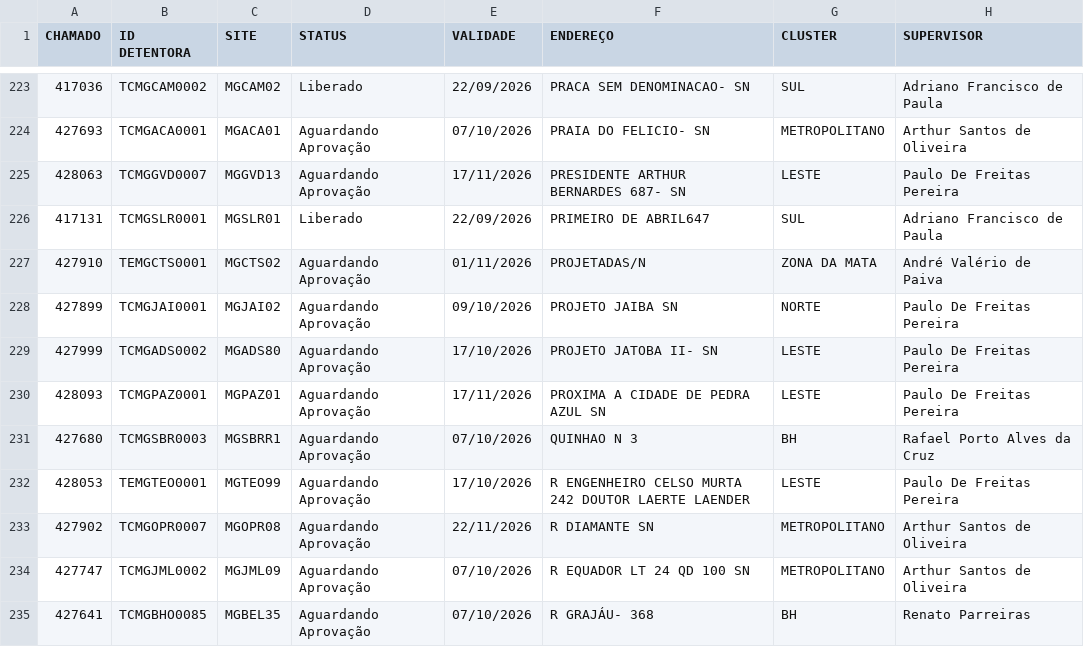
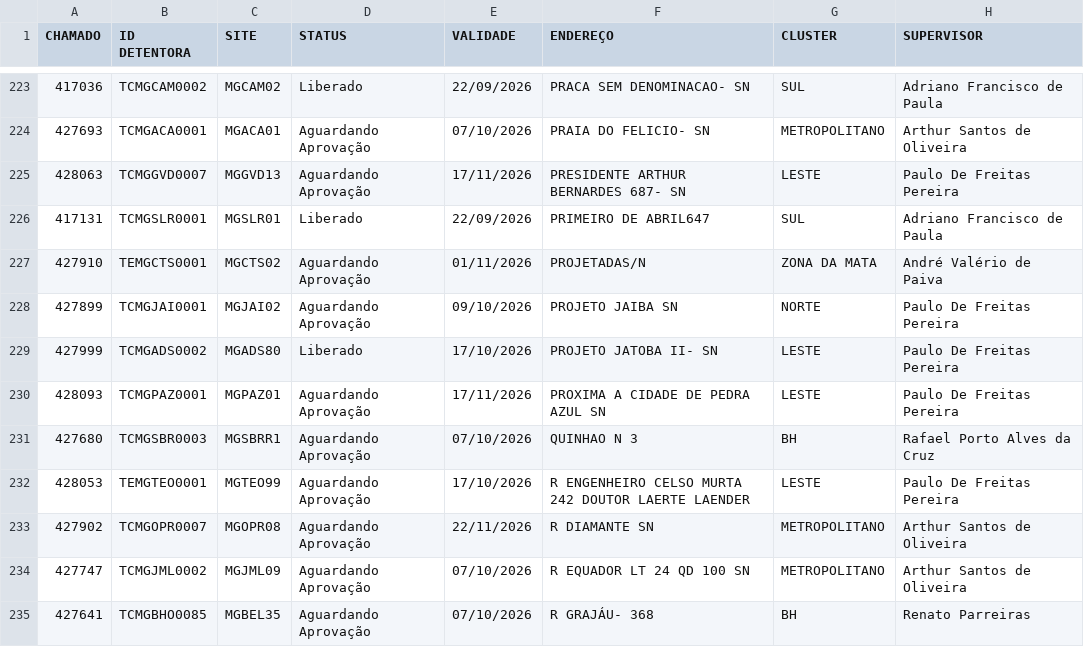
Before and after one commit to claudiusnoc/consultaacesso, a CSV file: chamados.csv, drawn as a sheet; only a part is shown, gaps mark what is left out.

Commit message:
Automatiza atualização dos status TBSA
Consulta o relatório único do portal, valida os 520 chamados e publica somente mudanças confirmadas.

```diff
--- a/chamados.csv
+++ b/chamados.csv
@@ -228,3 +228,3 @@ CHAMADO,ID DETENTORA,SITE,STATUS,VALIDADE,ENDEREÇO,CLUSTER,SUPERVISOR
 427899,TCMGJAI0001,MGJAI02,Aguardando Aprovação,09/10/2026,PROJETO JAIBA SN,NORTE,Paulo De Freitas Pereira
-427999,TCMGADS0002,MGADS80,Aguardando Aprovação,17/10/2026,PROJETO JATOBA II- SN,LESTE,Paulo De Freitas Pereira
+427999,TCMGADS0002,MGADS80,Liberado,17/10/2026,PROJETO JATOBA II- SN,LESTE,Paulo De Freitas Pereira
 428093,TCMGPAZ0001,MGPAZ01,Aguardando Aprovação,17/11/2026,PROXIMA A CIDADE DE PEDRA AZUL SN,LESTE,Paulo De Freitas Pereira
```
Also changed, not shown: 9 other files.
